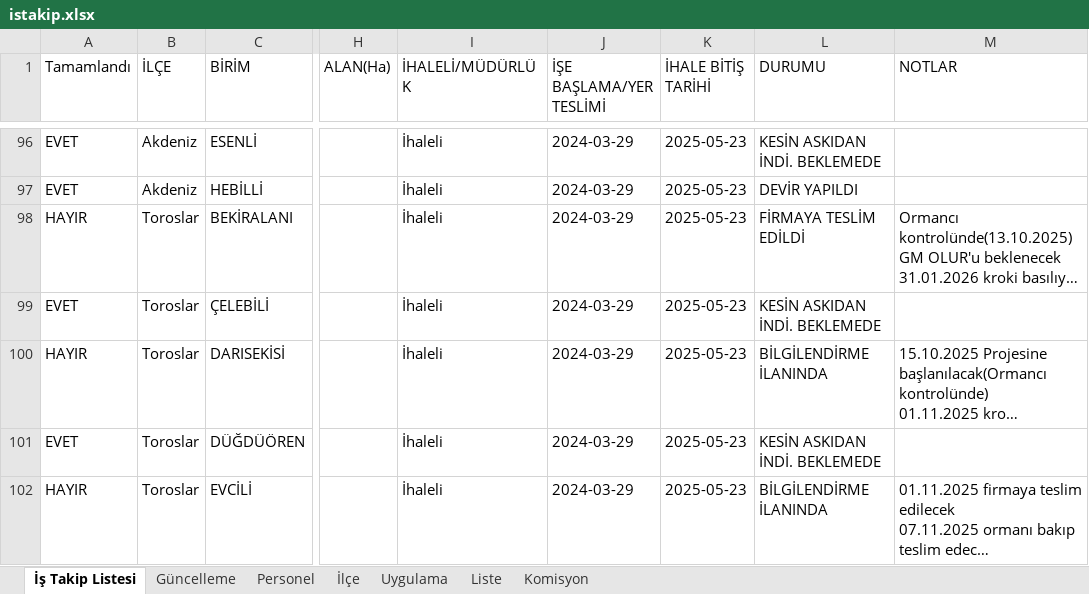
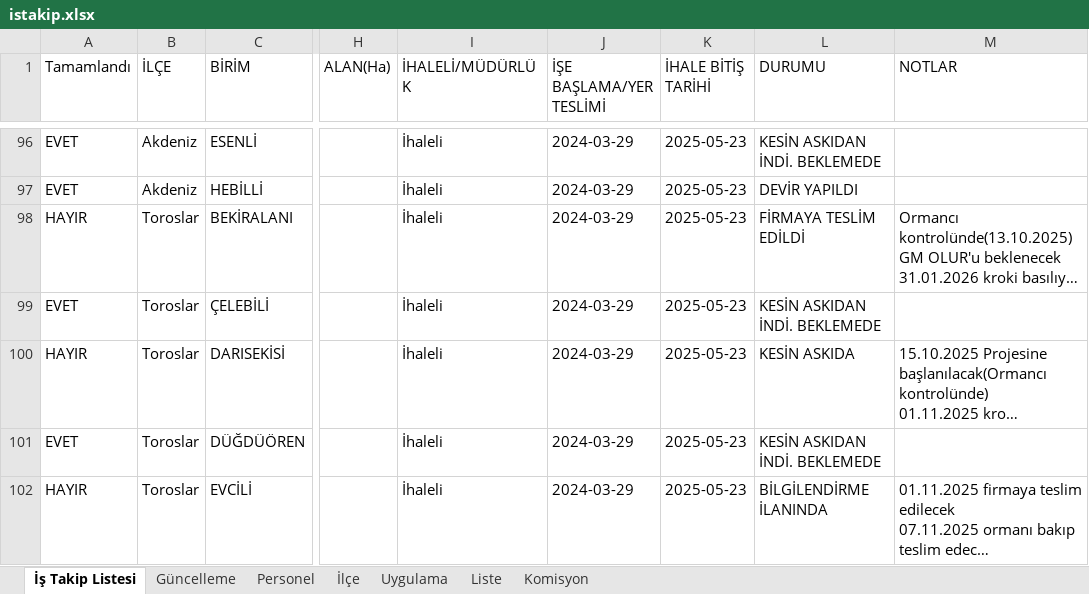
Before and after one commit to gokhangeo/ihale, an Excel workbook: istakip.xlsx, sheet İş Takip Listesi, drawn as a sheet; only a part is shown, gaps mark what is left out; long unchanged cells end in …; values as stored, in another font and other column widths than the file's, no borders; the diff names each change by its address in the sheet, - before the commit and + after, or states it on an @@ line.

Commit message:
İş Takip Güncellemesi - 13.04.2026 14:07:22

```diff
--- a/istakip.xlsx (sheet İş Takip Listesi)
+++ b/istakip.xlsx (sheet İş Takip Listesi)
-L100 (DURUMU): BİLGİLENDİRME İLANINDA
+L100 (DURUMU): KESİN ASKIDA
```
Also changed, not shown: sheet Güncelleme.
